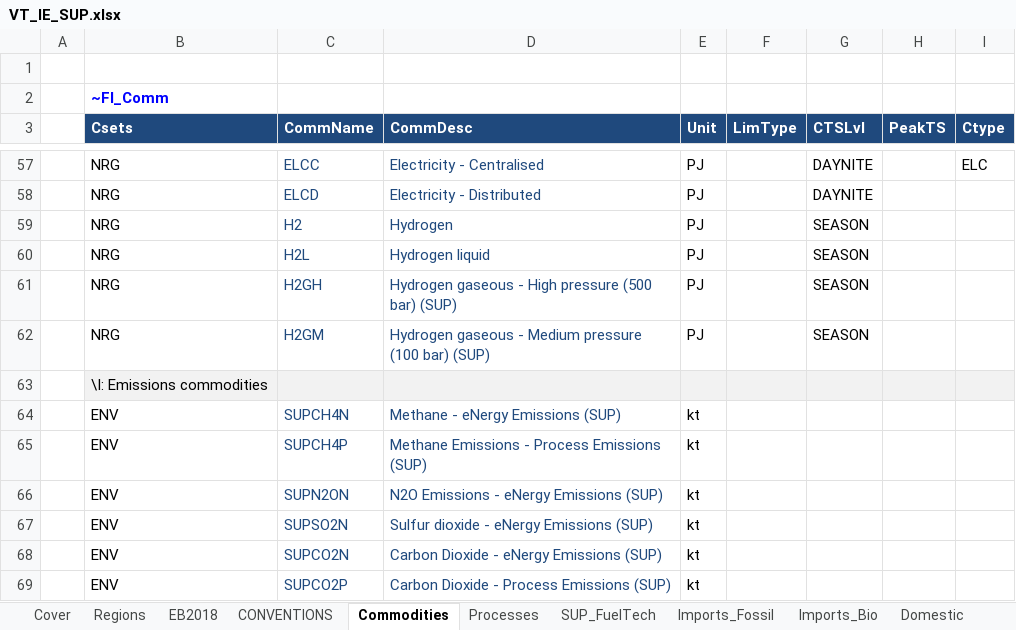
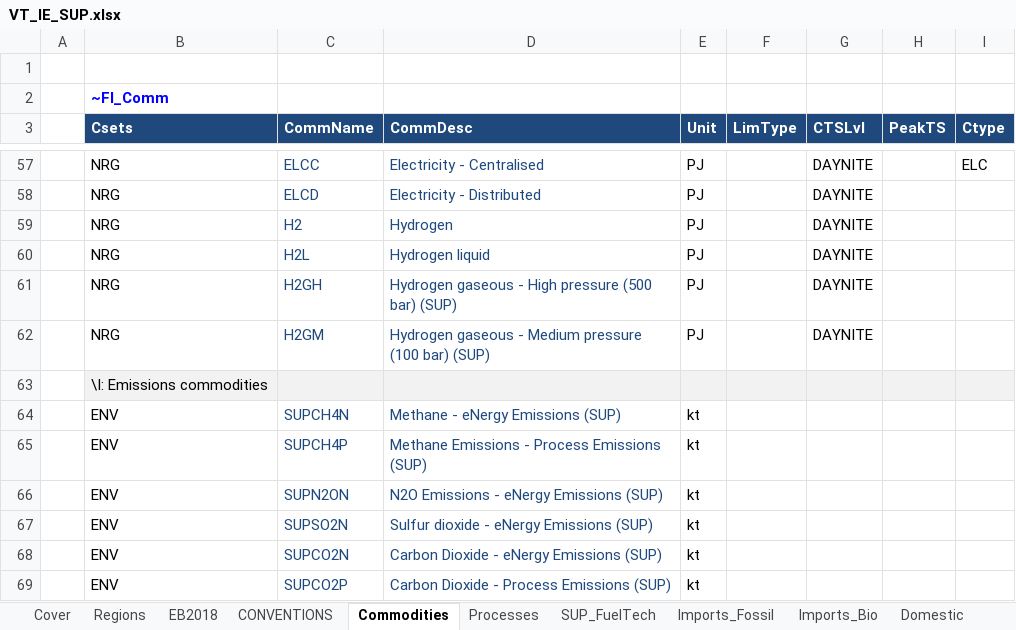
Before and after one commit to ColumbiaUEnergy/times-ireland-model, an Excel workbook: VT_IE_SUP.xlsx, sheet Commodities, drawn as a sheet; only a part is shown, gaps mark what is left out; values as stored, in another font and other column widths than the file's, no borders; the diff names each change by its address in the sheet, - before the commit and + after, or states it on an @@ line.

Commit message:
Redefine Hydrogen commodities on DayNite level

```diff
--- a/VT_IE_SUP.xlsx (sheet Commodities)
+++ b/VT_IE_SUP.xlsx (sheet Commodities)
-G59:G62 (CTSLvl): SEASON
+G59:G62 (CTSLvl): DAYNITE
```
Also changed, not shown: SubRES_TMPL/SubRES_SUP_H2NewTechs.xlsx, VT_IE_IND.xlsx, 1 other file.
